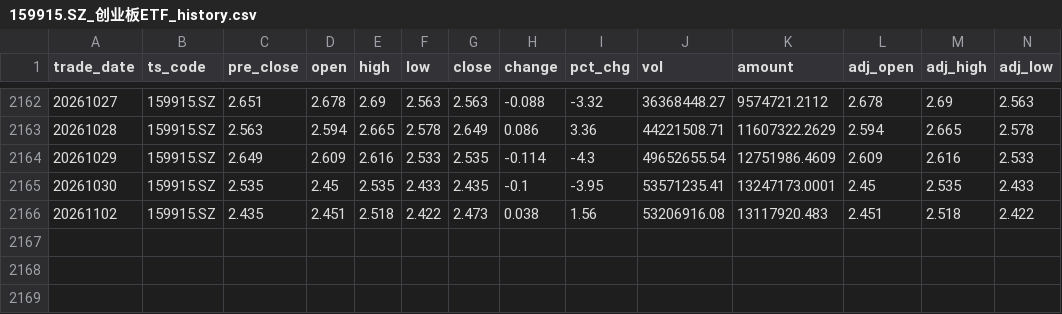
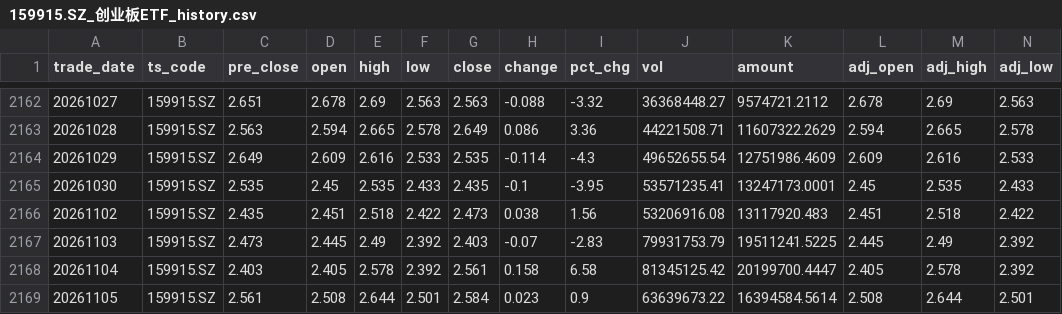
Before and after one commit to Robinsevendiem/kingmomentum, a CSV file: data/159915.SZ_创业板ETF_history.csv, drawn as a sheet; only a part is shown, gaps mark what is left out; rows hold the shown columns only; the diff names each change by its address in the sheet, - before the commit and + after, or states it on an @@ line.

```diff
--- a/data/159915.SZ_创业板ETF_history.csv
+++ b/data/159915.SZ_创业板ETF_history.csv
+row 2167: 20261103 | 159915.SZ | 2.473 | 2.445 | 2.49 | 2.392 | 2.403 | -0.07 | -2.83 | 79931753.79 | 19511241.5225 | 2.445 | 2.49 | 2.392
+row 2168: 20261104 | 159915.SZ | 2.403 | 2.405 | 2.578 | 2.392 | 2.561 | 0.158 | 6.58 | 81345125.42 | 20199700.4447 | 2.405 | 2.578 | 2.392
+row 2169: 20261105 | 159915.SZ | 2.561 | 2.508 | 2.644 | 2.501 | 2.584 | 0.023 | 0.9 | 63639673.22 | 16394584.5614 | 2.508 | 2.644 | 2.501
```
Also changed, not shown: data/501018.SH_南方原油(LOF)_history.csv, data/511090.SH_30年国债ETF_history.csv, 11 other files.
